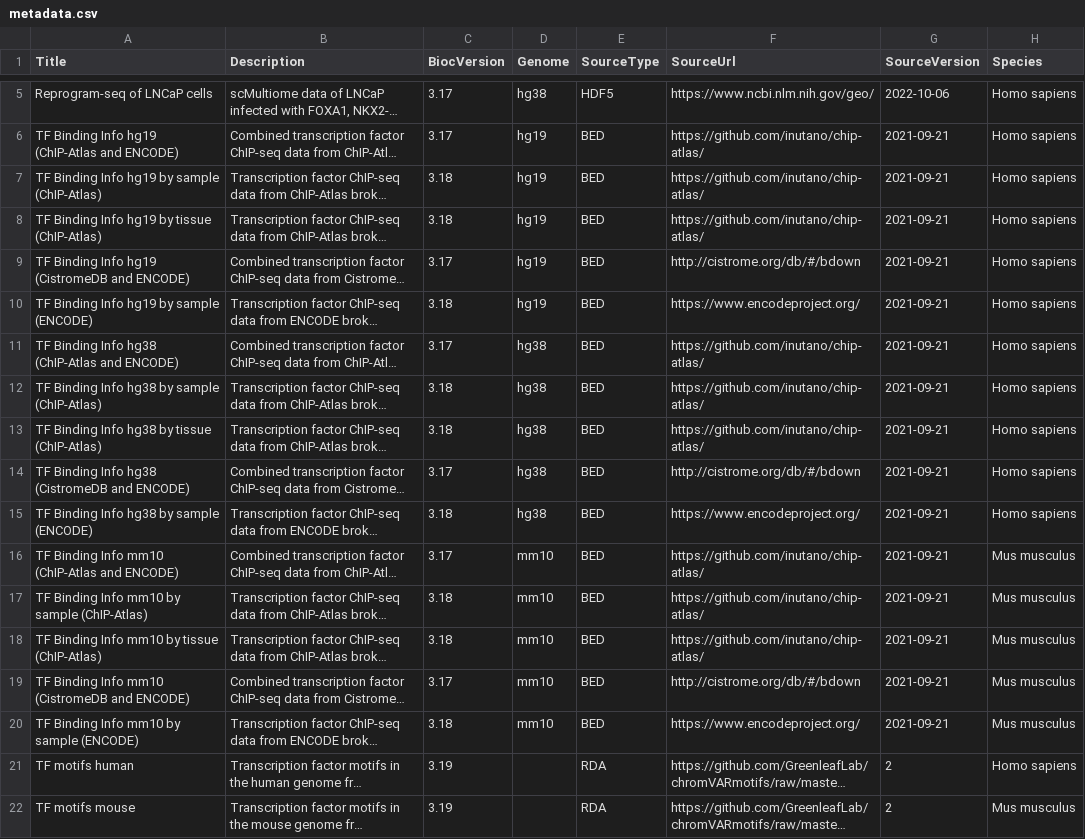
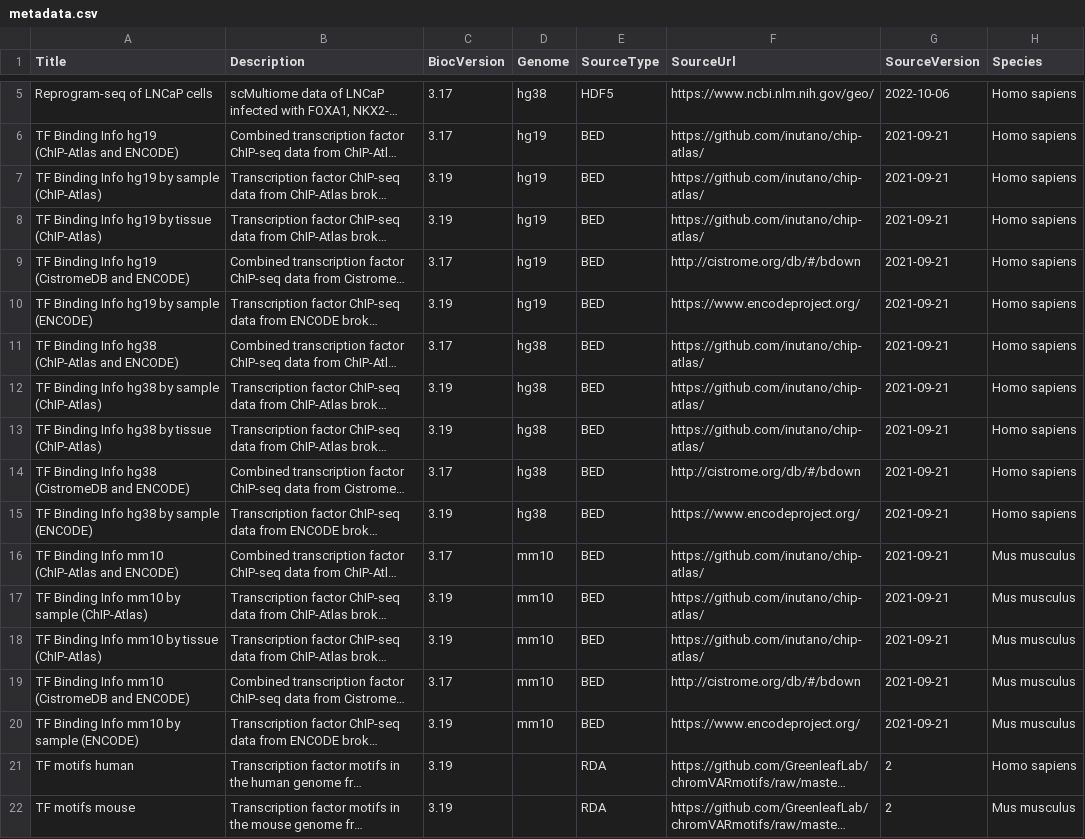
Before and after one commit to bioc/scMultiome, a CSV file: inst/extdata/metadata.csv, drawn as a sheet; only a part is shown, gaps mark what is left out; long unchanged cells end in …; the diff names each change by its address in the sheet, - before the commit and + after, or states it on an @@ line.

Commit message:
metadata update

```diff
--- a/inst/extdata/metadata.csv
+++ b/inst/extdata/metadata.csv
-C7:C8 (BiocVersion): 3.18
+C7:C8 (BiocVersion): 3.19
-C10 (BiocVersion): 3.18
+C10 (BiocVersion): 3.19
-C12:C13 (BiocVersion): 3.18
+C12:C13 (BiocVersion): 3.19
-C15 (BiocVersion): 3.18
+C15 (BiocVersion): 3.19
-C17:C18 (BiocVersion): 3.18
+C17:C18 (BiocVersion): 3.19
-C20 (BiocVersion): 3.18
+C20 (BiocVersion): 3.19
```
